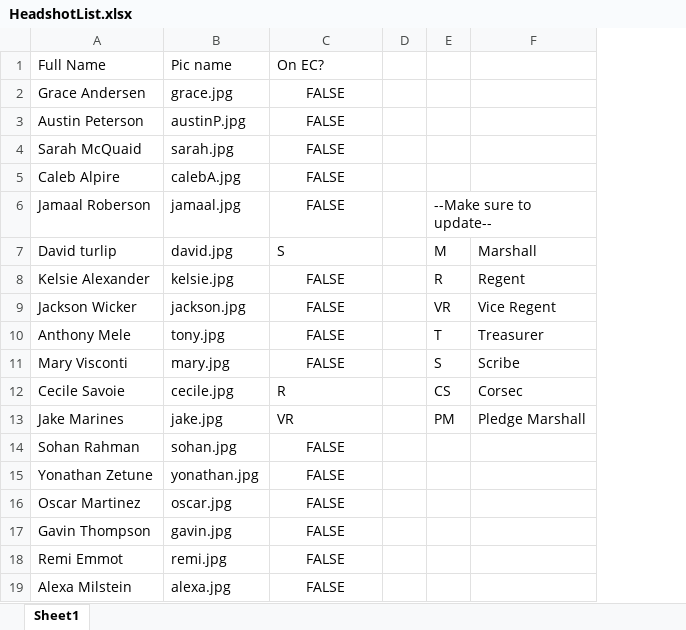
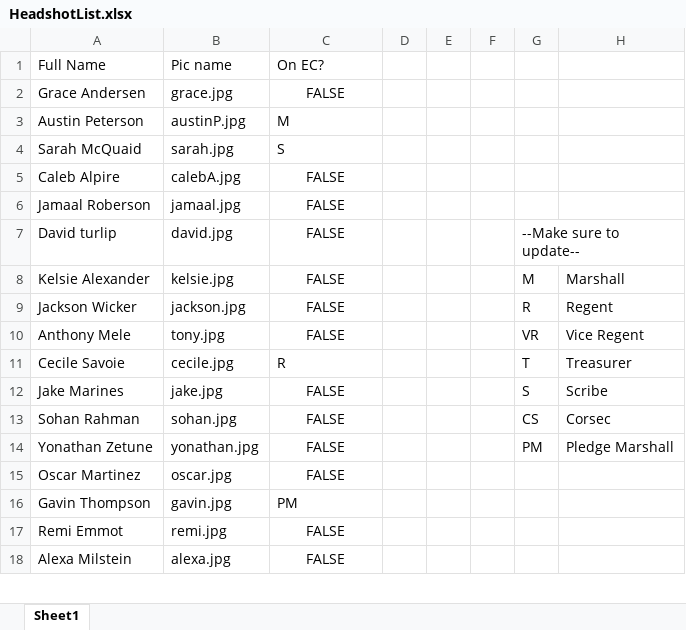
Before and after one commit to Zapak23/ben0815.github.io, an Excel workbook: images/Headshots/Update Headshots/HeadshotList.xlsx, sheet Sheet1, drawn as a sheet; only a part is shown; values as stored, in another font and other column widths than the file's, no borders; removed rows and columns are numbered as before the commit, all else as after; the diff covers the shown part only; the diff names each change by its address in the sheet, - before the commit and + after, or states it on an @@ line.

```diff
--- a/images/Headshots/Update Headshots/HeadshotList.xlsx (sheet Sheet1)
+++ b/images/Headshots/Update Headshots/HeadshotList.xlsx (sheet Sheet1)
+column E, empty
+column F, empty
-C3: FALSE
+C3: M
-C3:C4 alignment: center
+C3:C4 alignment: left
-C4: FALSE
+C4: S
-G6: --Make sure to update--
+G6: (empty)
-E6:F6 merged
-C7: S
+C7: FALSE
-C7 alignment: left
+C7 alignment: center
-G7: M
+G7: --Make sure to update--
+G7:H7 merged
-H7: Marshall
+H7: (empty)
-G8: R
+G8: M
-H8: Regent
+H8: Marshall
-G9: VR
+G9: R
-H9: Vice Regent
+H9: Regent
-G10: T
+G10: VR
-H10: Treasurer
+H10: Vice Regent
-row 11: Mary Visconti | mary.jpg | FALSE |  | S | Scribe
-G11: CS
+G11: T
-H11: Corsec
+H11: Treasurer
-C12: VR
+C12: FALSE
-C12 alignment: left
+C12 alignment: center
-G12: PM
+G12: S
-H12: Pledge Marshall
+H12: Scribe
-G13: (empty)
+G13: CS
-H13: (empty)
+H13: Corsec
-G14: (empty)
+G14: PM
-H14: (empty)
+H14: Pledge Marshall
-C16: FALSE
+C16: PM
-C16 alignment: center
+C16 alignment: left
```
Also changed, not shown: 4 edited cells and cell formats elsewhere in this sheet, 3 other files.
